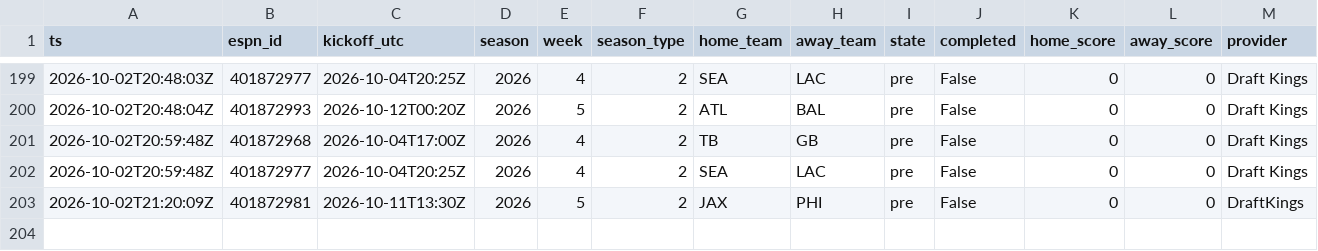
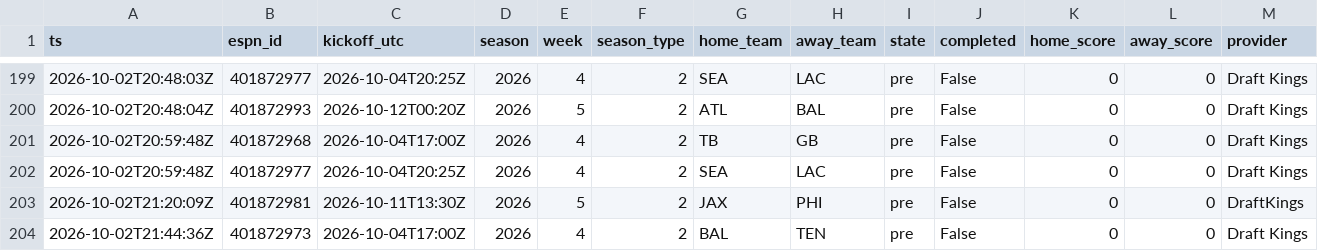
Before and after one commit to jferaz23/nfl-line-model, a CSV file: artifacts/lines/espn_lines.csv, drawn as a sheet; only a part is shown, gaps mark what is left out; rows hold the shown columns only; the diff names each change by its address in the sheet, - before the commit and + after, or states it on an @@ line.

```diff
--- a/artifacts/lines/espn_lines.csv
+++ b/artifacts/lines/espn_lines.csv
+row 204: 2026-10-02T21:44:36Z | 401872973 | 2026-10-04T17:00Z | 2026 | 4 | 2 | BAL | TEN | pre | False | 0 | 0 | Draft Kings
```
Also changed, not shown: artifacts/kalshi/kalshi_nfl.csv, artifacts/tracker/picks_log.csv.
